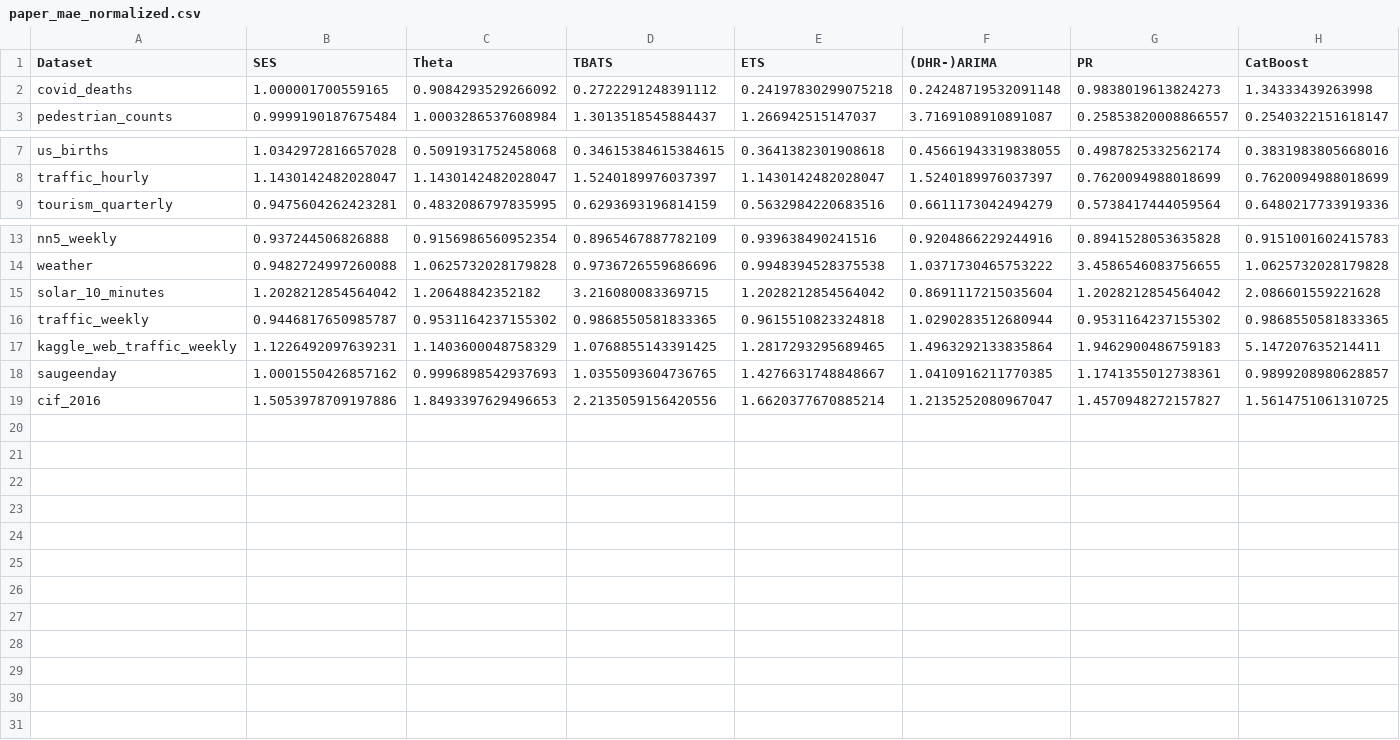
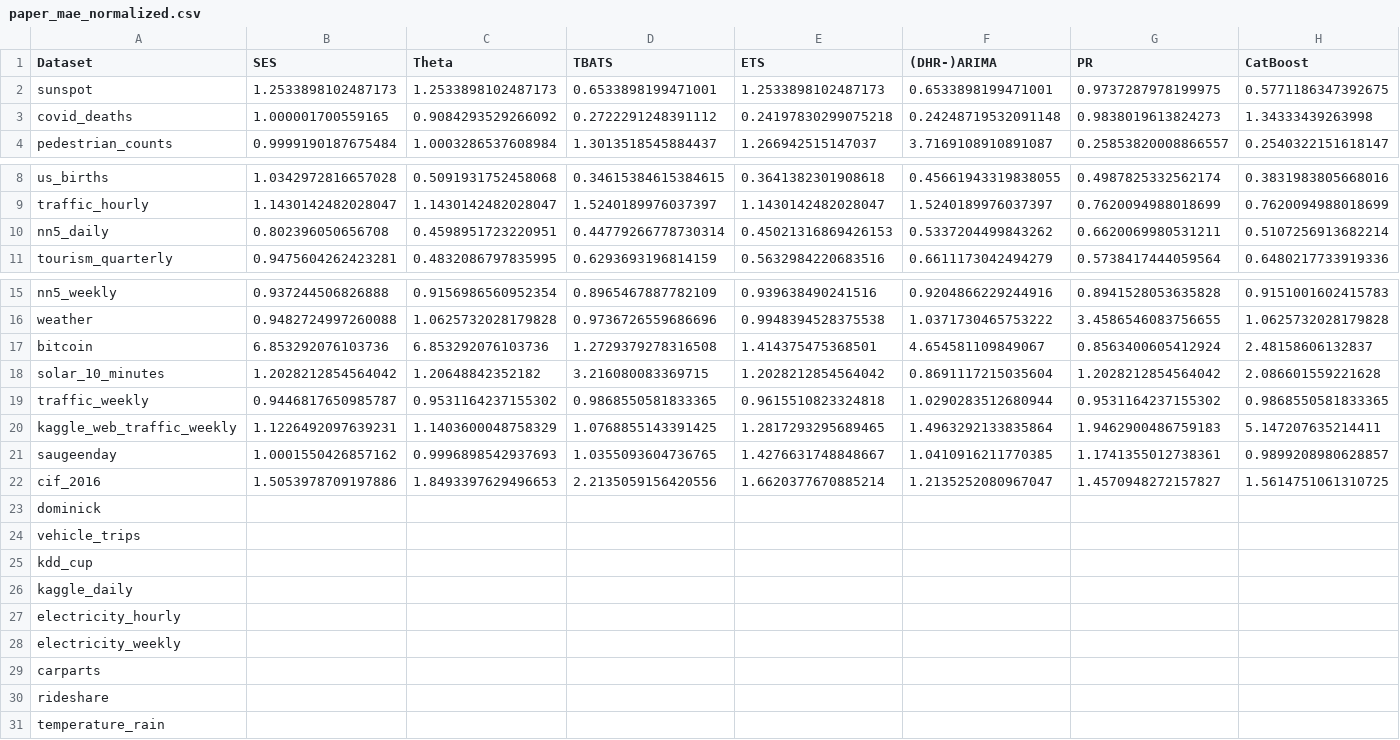
Before and after one commit to ngruver/llmtime, a CSV file: data/paper_mae_normalized.csv, drawn as a sheet; only a part is shown, gaps mark what is left out; rows hold the shown columns only; the diff names each change by its address in the sheet, - before the commit and + after, or states it on an @@ line.

```diff
--- a/data/paper_mae_normalized.csv
+++ b/data/paper_mae_normalized.csv
+row 2: sunspot | 1.2533898102487173 | 1.2533898102487173 | 0.6533898199471001 | 1.2533898102487173 | 0.6533898199471001 | 0.9737287978199975 | 0.5771186347392675
+row 10: nn5_daily | 0.802396050656708 | 0.4598951723220951 | 0.44779266778730314 | 0.45021316869426153 | 0.5337204499843262 | 0.6620069980531211 | 0.5107256913682214
+row 17: bitcoin | 6.853292076103736 | 6.853292076103736 | 1.2729379278316508 | 1.414375475368501 | 4.654581109849067 | 0.8563400605412924 | 2.48158606132837
+row 23: dominick
+row 24: vehicle_trips
+row 25: kdd_cup
+row 26: kaggle_daily
+row 27: electricity_hourly
+row 28: electricity_weekly
+row 29: carparts
+row 30: rideshare
+row 31: temperature_rain
```
Also changed, not shown: data/last_val_mae.csv, data/paper_mae.csv, 2 other files.
